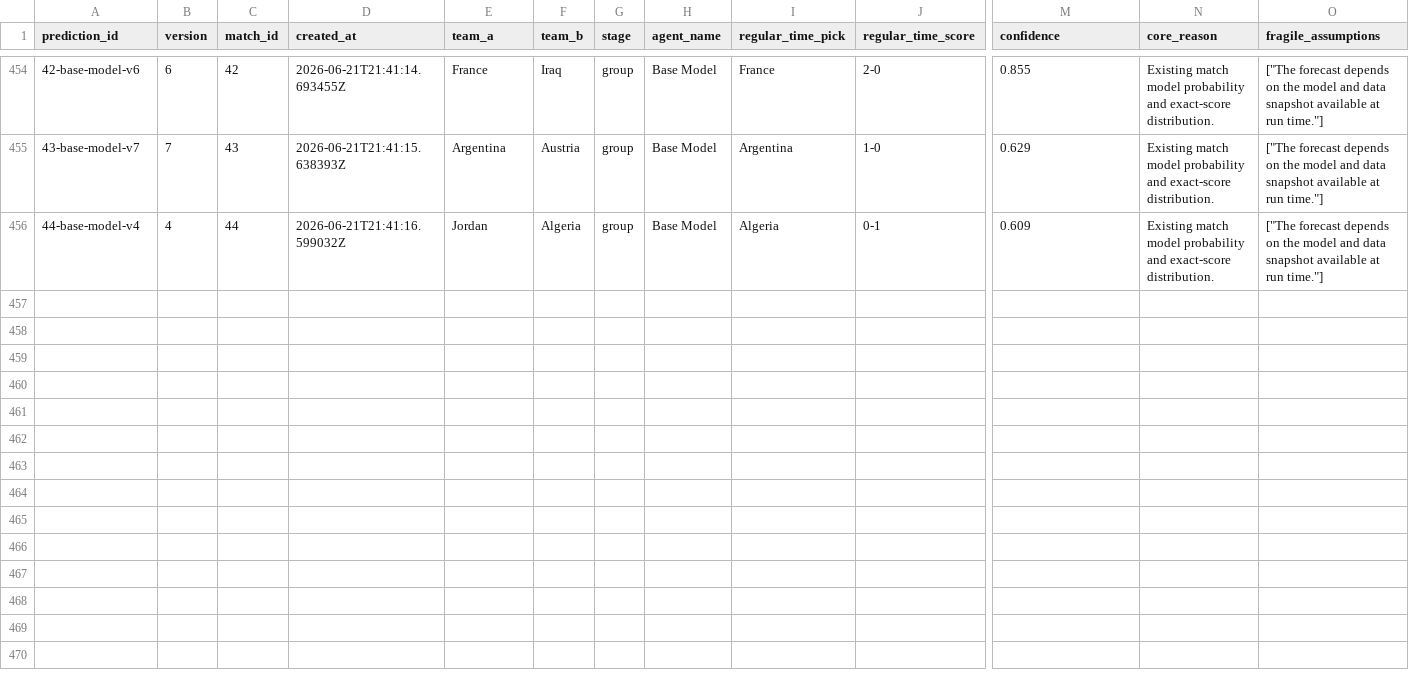
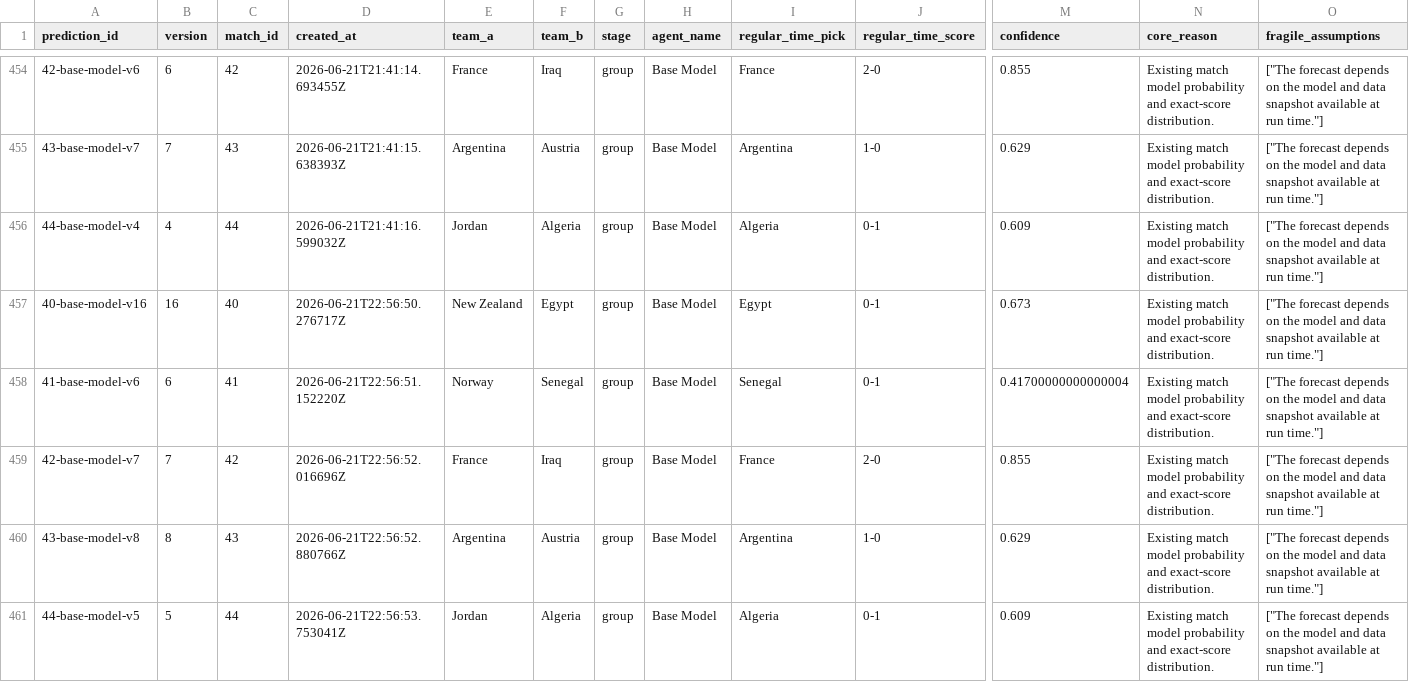
Before and after one commit to KaiwenMo1/worldcup2026, a CSV file: data/prediction_arena/ledgers/model_predictions.csv, drawn as a sheet; only a part is shown, gaps mark what is left out; rows hold the shown columns only; the diff names each change by its address in the sheet, - before the commit and + after, or states it on an @@ line.

```diff
--- a/data/prediction_arena/ledgers/model_predictions.csv
+++ b/data/prediction_arena/ledgers/model_predictions.csv
+row 457: 40-base-model-v16 | 16 | 40 | 2026-06-21T22:56:50.276717Z | New Zealand | Egypt | group | Base Model | Egypt | 0-1 | 0.673 | Existing match model probability and exact-score distribution. | ["The forecast depends on the model and data snapshot available at run time."]
+row 458: 41-base-model-v6 | 6 | 41 | 2026-06-21T22:56:51.152220Z | Norway | Senegal | group | Base Model | Senegal | 0-1 | 0.41700000000000004 | Existing match model probability and exact-score distribution. | ["The forecast depends on the model and data snapshot available at run time."]
+row 459: 42-base-model-v7 | 7 | 42 | 2026-06-21T22:56:52.016696Z | France | Iraq | group | Base Model | France | 2-0 | 0.855 | Existing match model probability and exact-score distribution. | ["The forecast depends on the model and data snapshot available at run time."]
+row 460: 43-base-model-v8 | 8 | 43 | 2026-06-21T22:56:52.880766Z | Argentina | Austria | group | Base Model | Argentina | 1-0 | 0.629 | Existing match model probability and exact-score distribution. | ["The forecast depends on the model and data snapshot available at run time."]
+row 461: 44-base-model-v5 | 5 | 44 | 2026-06-21T22:56:53.753041Z | Jordan | Algeria | group | Base Model | Algeria | 0-1 | 0.609 | Existing match model probability and exact-score distribution. | ["The forecast depends on the model and data snapshot available at run time."]
```
Also changed, not shown: data/agentic_update/update_runs.csv, data/derived/manager_skill_evaluation_results.csv, 9 other files.
